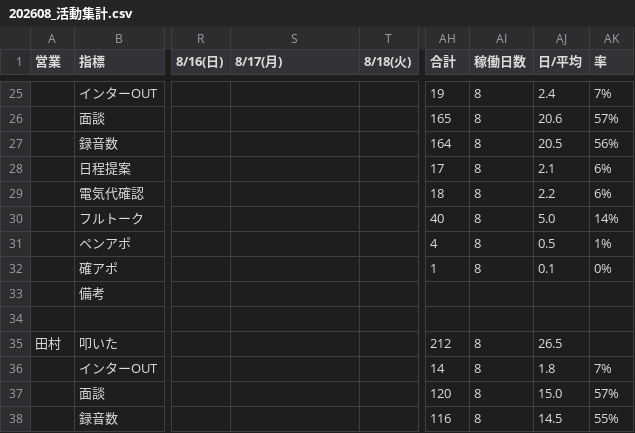
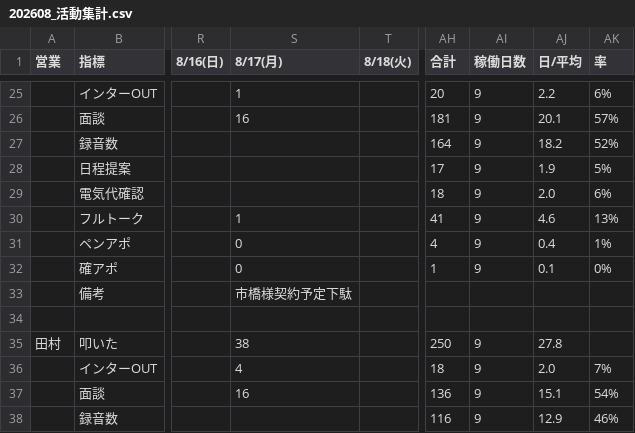
Before and after one commit to shuhei-mori/eiko-report, a CSV file: 202608_活動集計.csv, drawn as a sheet; only a part is shown, gaps mark what is left out; the diff covers the shown part only; the diff names each change by its address in the sheet, - before the commit and + after, or states it on an @@ line.

```diff
--- a/202608_活動集計.csv
+++ b/202608_活動集計.csv
-S25 (8/17(月)): (empty)
+S25 (8/17(月)): 1
-AH25 (合計): 19
+AH25 (合計): 20
-AI25:AI32 (稼働日数): 8
+AI25:AI32 (稼働日数): 9
-AJ25 (日/平均): 2.4
+AJ25 (日/平均): 2.2
-AK25 (率): 7%
+AK25 (率): 6%
-S26 (8/17(月)): (empty)
+S26 (8/17(月)): 16
-AH26 (合計): 165
+AH26 (合計): 181
-AJ26 (日/平均): 20.6
+AJ26 (日/平均): 20.1
-AJ27 (日/平均): 20.5
+AJ27 (日/平均): 18.2
-AK27 (率): 56%
+AK27 (率): 52%
-AJ28 (日/平均): 2.1
+AJ28 (日/平均): 1.9
-AK28 (率): 6%
+AK28 (率): 5%
-AJ29 (日/平均): 2.2
+AJ29 (日/平均): 2.0
-S30 (8/17(月)): (empty)
+S30 (8/17(月)): 1
-AH30 (合計): 40
+AH30 (合計): 41
-AJ30 (日/平均): 5.0
+AJ30 (日/平均): 4.6
-AK30 (率): 14%
+AK30 (率): 13%
-S31:S32 (8/17(月)): (empty)
+S31:S32 (8/17(月)): 0
-AJ31 (日/平均): 0.5
+AJ31 (日/平均): 0.4
-S33 (8/17(月)): (empty)
+S33 (8/17(月)): 市橋様契約予定下駄
-S35 (8/17(月)): (empty)
+S35 (8/17(月)): 38
-AH35 (合計): 212
+AH35 (合計): 250
-AI35:AI38 (稼働日数): 8
+AI35:AI38 (稼働日数): 9
-AJ35 (日/平均): 26.5
+AJ35 (日/平均): 27.8
-S36 (8/17(月)): (empty)
+S36 (8/17(月)): 4
-AH36 (合計): 14
+AH36 (合計): 18
-AJ36 (日/平均): 1.8
+AJ36 (日/平均): 2.0
-S37 (8/17(月)): (empty)
+S37 (8/17(月)): 16
-AH37 (合計): 120
+AH37 (合計): 136
-AJ37 (日/平均): 15.0
+AJ37 (日/平均): 15.1
-AK37 (率): 57%
+AK37 (率): 54%
-AJ38 (日/平均): 14.5
+AJ38 (日/平均): 12.9
-AK38 (率): 55%
+AK38 (率): 46%
```
Also changed, not shown: 59 edited cells elsewhere in this file, 202608_活動集計_逆.csv, katsudou.csv, 7 other files.
